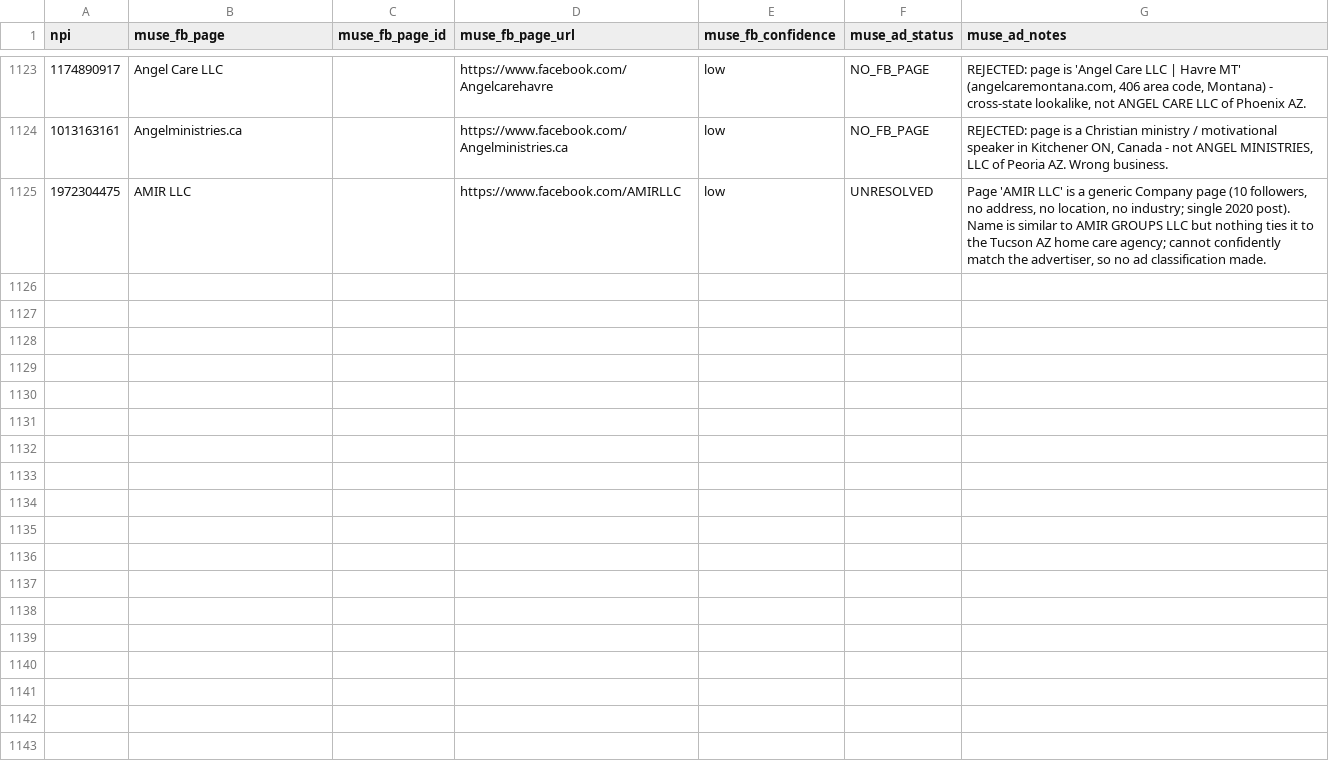
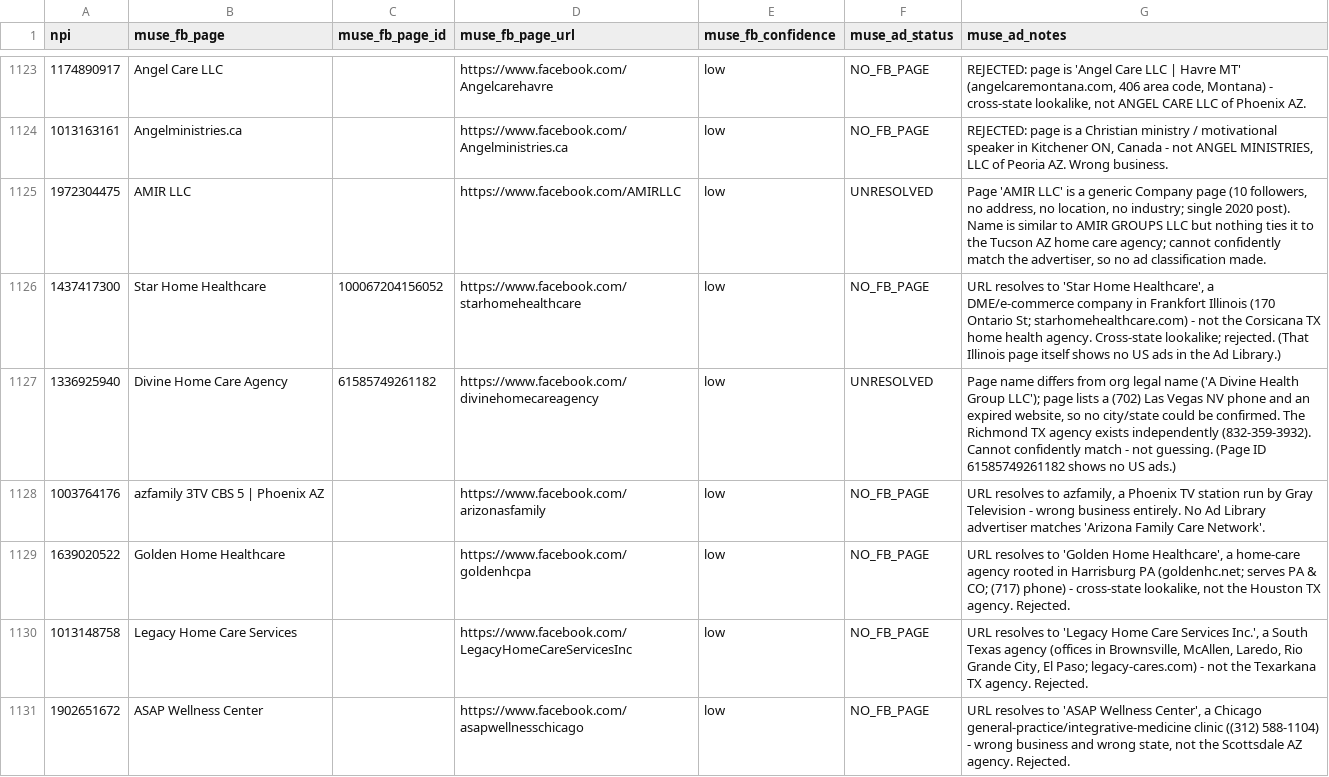
Before and after one commit to Sarojkumar9999/targeto-senior-home-care-pipeline, a CSV file: data/muse_verifications.csv, drawn as a sheet; only a part is shown, gaps mark what is left out; the diff covers the shown part only.

Commit message:
tier 2 wave 18 batch 5/6: 12 URL-only agencies (+12 verified, 0 dupes skipped)

```diff
--- a/data/muse_verifications.csv
+++ b/data/muse_verifications.csv
@@ -1125 +1125,7 @@ npi,muse_fb_page,muse_fb_page_id,muse_fb_page_url,muse_fb_confidence,muse_ad_sta
 1972304475,AMIR LLC,,https://www.facebook.com/AMIRLLC,low,UNRESOLVED,"Page 'AMIR LLC' is a generic Company page (10 followers, no address, no location, no industry; single 2020 post). Name is similar to AMIR GROUPS LLC but nothing ties it to the Tucson AZ home care agency; cannot confidently match the advertiser, so no ad classification made."
+1437417300,Star Home Healthcare,100067204156052,https://www.facebook.com/starhomehealthcare,low,NO_FB_PAGE,"URL resolves to 'Star Home Healthcare', a DME/e-commerce company in Frankfort Illinois (170 Ontario St; starhomehealthcare.com) - not the Corsicana TX home health agency. Cross-state lookalike; rejected. (That Illinois page itself shows no US ads in the Ad Library.)"
+1336925940,Divine Home Care Agency,61585749261182,https://www.facebook.com/divinehomecareagency,low,UNRESOLVED,"Page name differs from org legal name ('A Divine Health Group LLC'); page lists a (702) Las Vegas NV phone and an expired website, so no city/state could be confirmed. The Richmond TX agency exists independently (832-359-3932). Cannot confidently match - not guessing. (Page ID 61585749261182 shows no US ads.)"
+1003764176,azfamily 3TV CBS 5 | Phoenix AZ,,https://www.facebook.com/arizonasfamily,low,NO_FB_PAGE,"URL resolves to azfamily, a Phoenix TV station run by Gray Television - wrong business entirely. No Ad Library advertiser matches 'Arizona Family Care Network'."
+1639020522,Golden Home Healthcare,,https://www.facebook.com/goldenhcpa,low,NO_FB_PAGE,"URL resolves to 'Golden Home Healthcare', a home-care agency rooted in Harrisburg PA (goldenhc.net; serves PA & CO; (717) phone) - cross-state lookalike, not the Houston TX agency. Rejected."
+1013148758,Legacy Home Care Services,,https://www.facebook.com/LegacyHomeCareServicesInc,low,NO_FB_PAGE,"URL resolves to 'Legacy Home Care Services Inc.', a South Texas agency (offices in Brownsville, McAllen, Laredo, Rio Grande City, El Paso; legacy-cares.com) - not the Texarkana TX agency. Rejected."
+1902651672,ASAP Wellness Center,,https://www.facebook.com/asapwellnesschicago,low,NO_FB_PAGE,"URL resolves to 'ASAP Wellness Center', a Chicago general-practice/integrative-medicine clinic ((312) 588-1104) - wrong business and wrong state, not the Scottsdale AZ agency. Rejected."
```
Also changed, not shown: 6 added rows elsewhere in this file.
